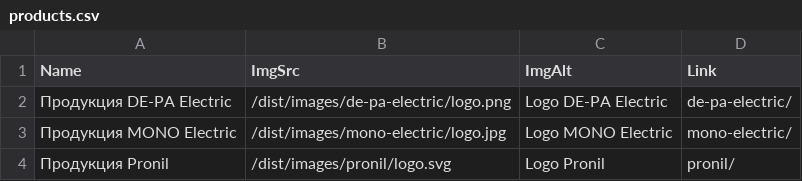
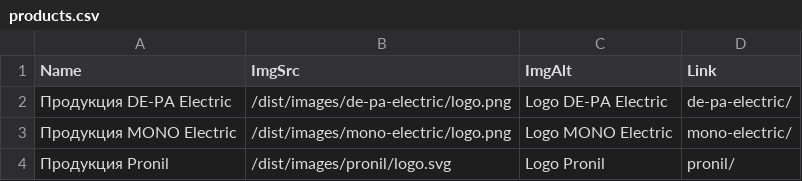
Before and after one commit to ooodepa/ooodepa.github.io, a CSV file: _data/products/products.csv, drawn as a sheet.

Commit message:
update logo mono

```diff
--- a/_data/products/products.csv
+++ b/_data/products/products.csv
@@ -2,3 +2,3 @@ Name,ImgSrc,ImgAlt,Link
 Продукция DE-PA Electric,/dist/images/de-pa-electric/logo.png,Logo DE-PA Electric,de-pa-electric/
-Продукция MONO Electric,/dist/images/mono-electric/logo.jpg,Logo MONO Electric,mono-electric/
+Продукция MONO Electric,/dist/images/mono-electric/logo.png,Logo MONO Electric,mono-electric/
 Продукция Pronil,/dist/images/pronil/logo.svg,Logo Pronil,pronil/
```
Also changed, not shown: 1 other file.
